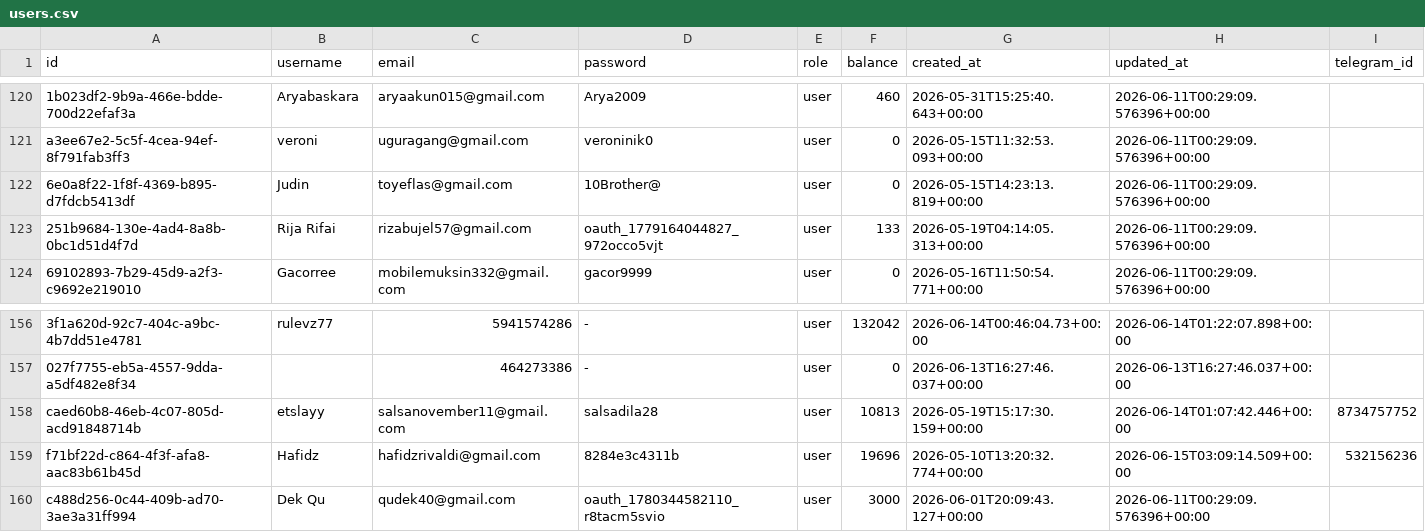
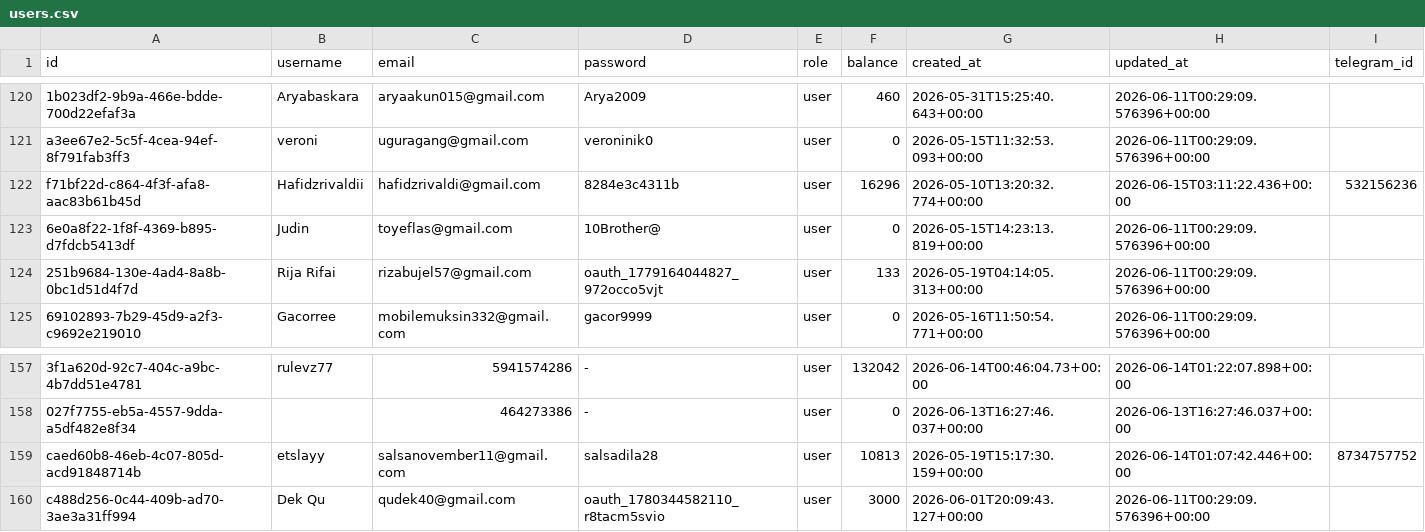
Before and after one commit to silahosting/Backup, a CSV file: backup/users/users.csv, drawn as a sheet; only a part is shown, gaps mark what is left out.

Commit message:
Backup backup/users/users.csv 2026-06-15T03:14:24.680Z

```diff
--- a/backup/users/users.csv
+++ b/backup/users/users.csv
@@ -121,2 +121,3 @@ id,username,email,password,role,balance,created_at,updated_at,telegram_id
 "a3ee67e2-5c5f-4cea-94ef-8f791fab3ff3","veroni","uguragang@gmail.com","veroninik0","user","0","2026-05-15T11:32:53.093+00:00","2026-06-11T00:29:09.576396+00:00",
+"f71bf22d-c864-4f3f-afa8-aac83b61b45d","Hafidzrivaldii","hafidzrivaldi@gmail.com","8284e3c4311b","user","16296","2026-05-10T13:20:32.774+00:00","2026-06-15T03:11:22.436+00:00","532156236"
 "6e0a8f22-1f8f-4369-b895-d7fdcb5413df","Judin","toyeflas@gmail.com","10Brother@","user","0","2026-05-15T14:23:13.819+00:00","2026-06-11T00:29:09.576396+00:00",
@@ -158,3 +159,2 @@ id,username,email,password,role,balance,created_at,updated_at,telegram_id
 "caed60b8-46eb-4c07-805d-acd91848714b","etslayy","salsanovember11@gmail.com","salsadila28","user","10813","2026-05-19T15:17:30.159+00:00","2026-06-14T01:07:42.446+00:00","8734757752"
-"f71bf22d-c864-4f3f-afa8-aac83b61b45d","Hafidz","hafidzrivaldi@gmail.com","8284e3c4311b","user","19696","2026-05-10T13:20:32.774+00:00","2026-06-15T03:09:14.509+00:00","532156236"
 "c488d256-0c44-409b-ad70-3ae3a31ff994","Dek Qu","qudek40@gmail.com","oauth_1780344582110_r8tacm5svio","user","3000","2026-06-01T20:09:43.127+00:00","2026-06-11T00:29:09.576396+00:00",
```
